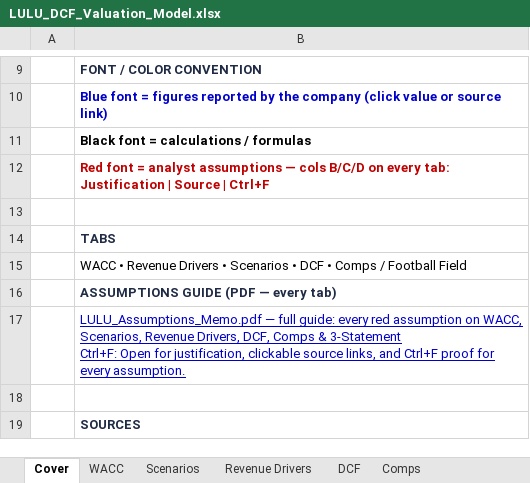
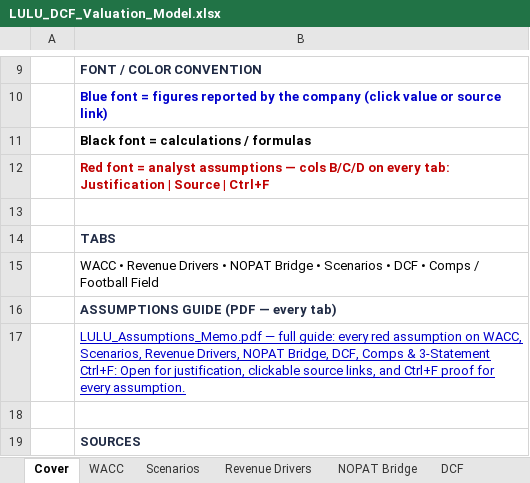
Before and after one commit to vengeanceaiUSC/RM, an Excel workbook: LULU/LULU_DCF_Valuation_Model.xlsx, sheet Cover, drawn as a sheet; only a part is shown, gaps mark what is left out; values as stored, in another font and other column widths than the file's, no borders; the diff names each change by its address in the sheet, - before the commit and + after, or states it on an @@ line.

```diff
--- a/LULU/LULU_DCF_Valuation_Model.xlsx (sheet Cover)
+++ b/LULU/LULU_DCF_Valuation_Model.xlsx (sheet Cover)
+sheet tab: NOPAT Bridge
-B15: …Drivers • Scenarios •…
+B15: …Drivers • NOPAT Bridge • Scenarios •…
-B17: …Revenue Drivers, DCF, Comps…
+B17: …Revenue Drivers, NOPAT Bridge, DCF, Comps…
```
Also changed, not shown: sheet Scenarios, sheet DCF, hidden cells, 6 other files.
